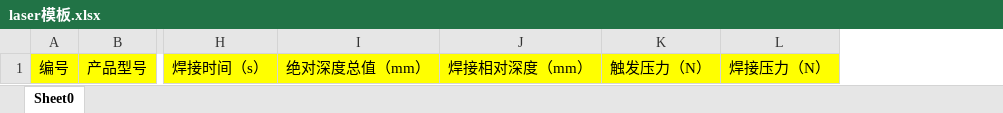
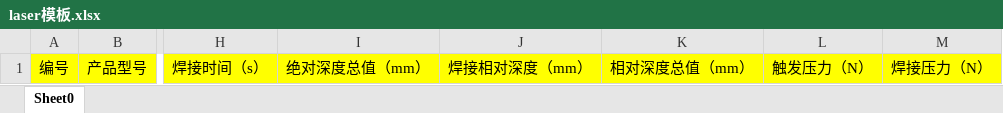
Before and after one commit to crq1144988024/C18210, an Excel workbook: S7_1200-1500/Excel/laser模板.xlsx, sheet Sheet0, drawn as a sheet; only a part is shown, gaps mark what is left out; values as stored, in another font and other column widths than the file's, no borders; the diff names each change by its address in the sheet, - before the commit and + after, or states it on an @@ line.

```diff
--- a/S7_1200-1500/Excel/laser模板.xlsx (sheet Sheet0)
+++ b/S7_1200-1500/Excel/laser模板.xlsx (sheet Sheet0)
+column K, row 1: 相对深度总值（mm）
```
Also changed, not shown: 3 other files.
